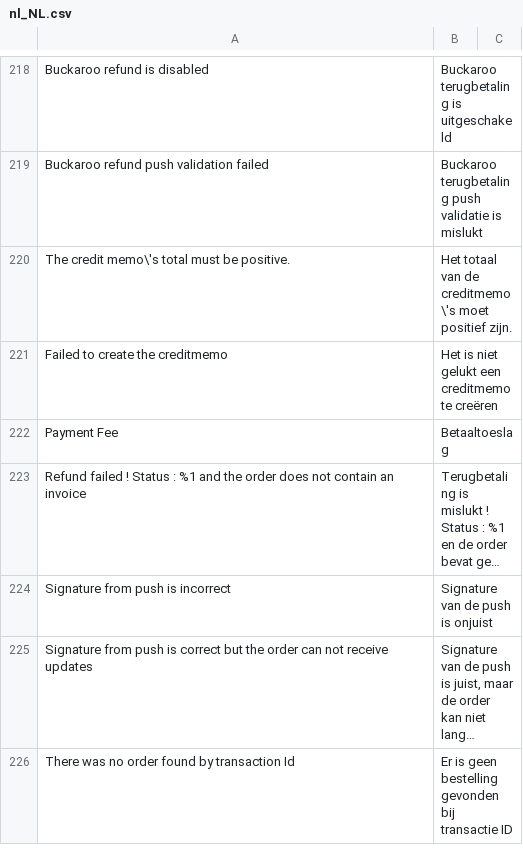
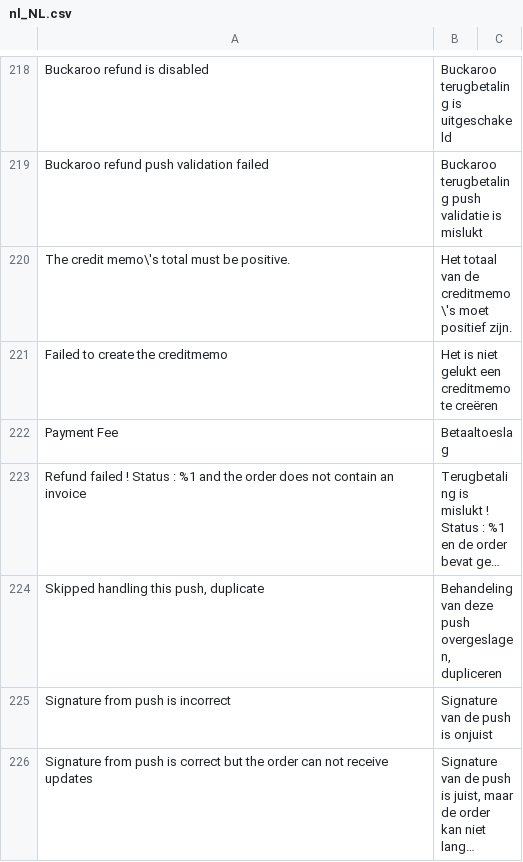
Before and after one commit to buckaroo-it/Magento2, a CSV file: i18n/nl_NL.csv, drawn as a sheet; only a part is shown, gaps mark what is left out; the shorter side is filled out with more unchanged rows; long unchanged cells end in …; the diff names each change by its address in the sheet, - before the commit and + after, or states it on an @@ line.

Commit message:
BP-1069 Push gets 200 response on an incorrect push

```diff
--- a/i18n/nl_NL.csv
+++ b/i18n/nl_NL.csv
+row 224: Skipped handling this push, duplicate | Behandeling van deze push overgeslagen, dupliceren
```
Also changed, not shown: 1 other file.
